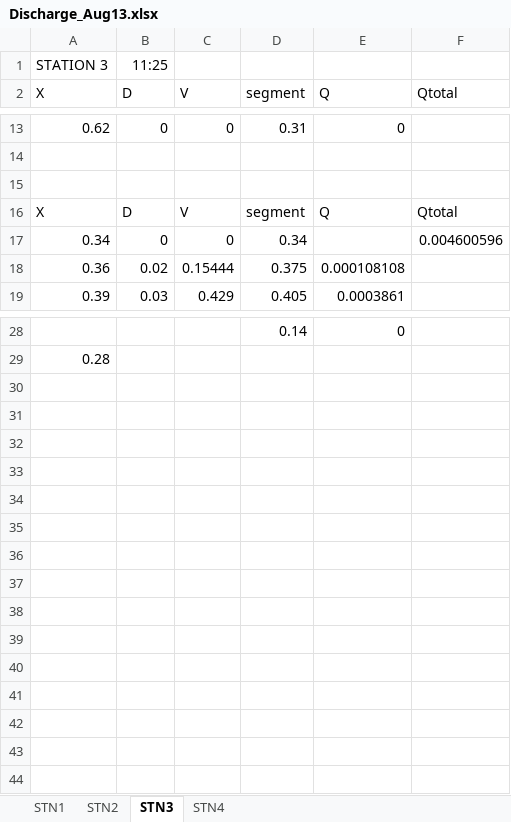
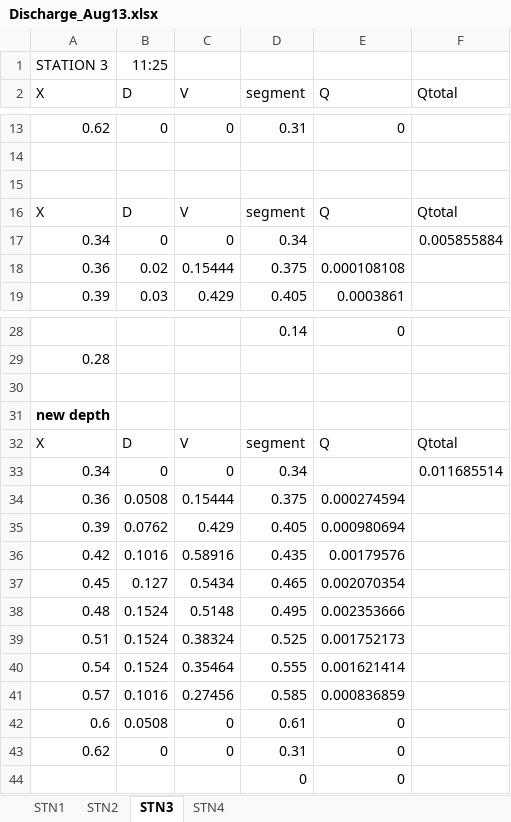
Before and after one commit to Kriddie/LongTermData_CayambeCoca, an Excel workbook: Discharge/Discharge_2019/Discharge_Aug13.xlsx, sheet STN3, drawn as a sheet; only a part is shown, gaps mark what is left out; values as stored, in another font and other column widths than the file's, no borders; the diff names each change by its address in the sheet, - before the commit and + after, or states it on an @@ line.

```diff
--- a/Discharge/Discharge_2019/Discharge_Aug13.xlsx (sheet STN3)
+++ b/Discharge/Discharge_2019/Discharge_Aug13.xlsx (sheet STN3)
-F17 (Qtotal): 0.004600596
+F17 (Qtotal): 0.005855884
+row 30: (empty)
+row 31: new depth
+row 32: X | D | V | segment | Q | Qtotal
+row 33: 0.34 | 0 | 0 | 0.34 |  | 0.011685514
+row 34: 0.36 | 0.0508 | 0.15444 | 0.375 | 0.000274594
+row 35: 0.39 | 0.0762 | 0.429 | 0.405 | 0.000980694
+row 36: 0.42 | 0.1016 | 0.58916 | 0.435 | 0.00179576
+row 37: 0.45 | 0.127 | 0.5434 | 0.465 | 0.002070354
+row 38: 0.48 | 0.1524 | 0.5148 | 0.495 | 0.002353666
+row 39: 0.51 | 0.1524 | 0.38324 | 0.525 | 0.001752173
+row 40: 0.54 | 0.1524 | 0.35464 | 0.555 | 0.001621414
+row 41: 0.57 | 0.1016 | 0.27456 | 0.585 | 0.000836859
+row 42: 0.6 | 0.0508 | 0 | 0.61 | 0
+row 43: 0.62 | 0 | 0 | 0.31 | 0
+row 44:  |  |  | 0 | 0
```
Also changed, not shown: sheet STN2, Discharge/Discharge_2019/Discharge_July10.xlsx, Discharge/Discharge_2019/Discharge_July11.xlsx, 16 other files.
